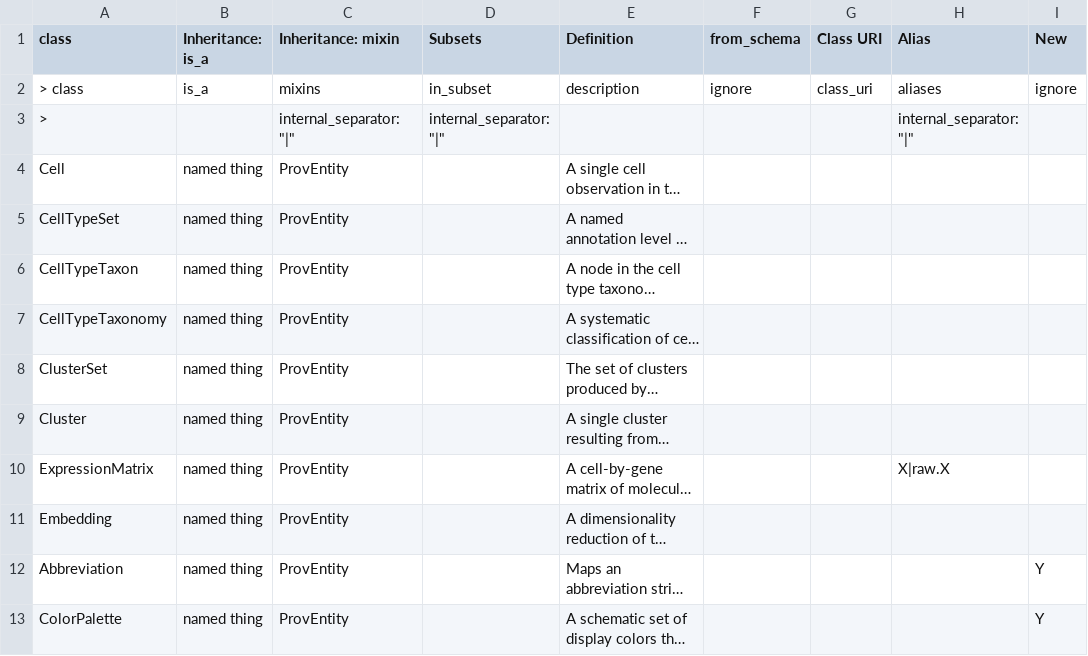
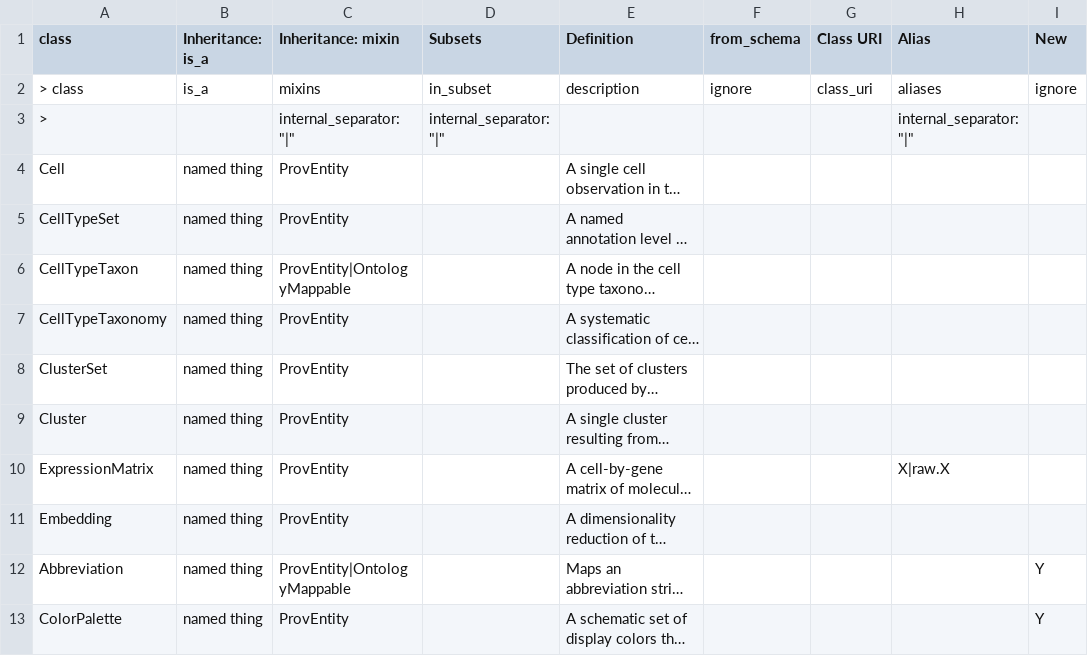
Before and after one commit to brain-bican/models, a TSV file: linkml-schema/source_cell_taxonomy/gsheet_output/Classes.tsv, drawn as a sheet; only a part is shown; long unchanged cells end in …; the diff names each change by its address in the sheet, - before the commit and + after, or states it on an @@ line.

Commit message:
Generate new version of the linkml model for cell_taxonomy

```diff
--- a/linkml-schema/source_cell_taxonomy/gsheet_output/Classes.tsv
+++ b/linkml-schema/source_cell_taxonomy/gsheet_output/Classes.tsv
-C6 (Inheritance: mixin): ProvEntity
+C6 (Inheritance: mixin): ProvEntity|OntologyMappable
-C12 (Inheritance: mixin): ProvEntity
+C12 (Inheritance: mixin): ProvEntity|OntologyMappable
```
Also changed, not shown: linkml-schema/source_cell_taxonomy/gsheet_output/Schema.tsv, 2 other files.
